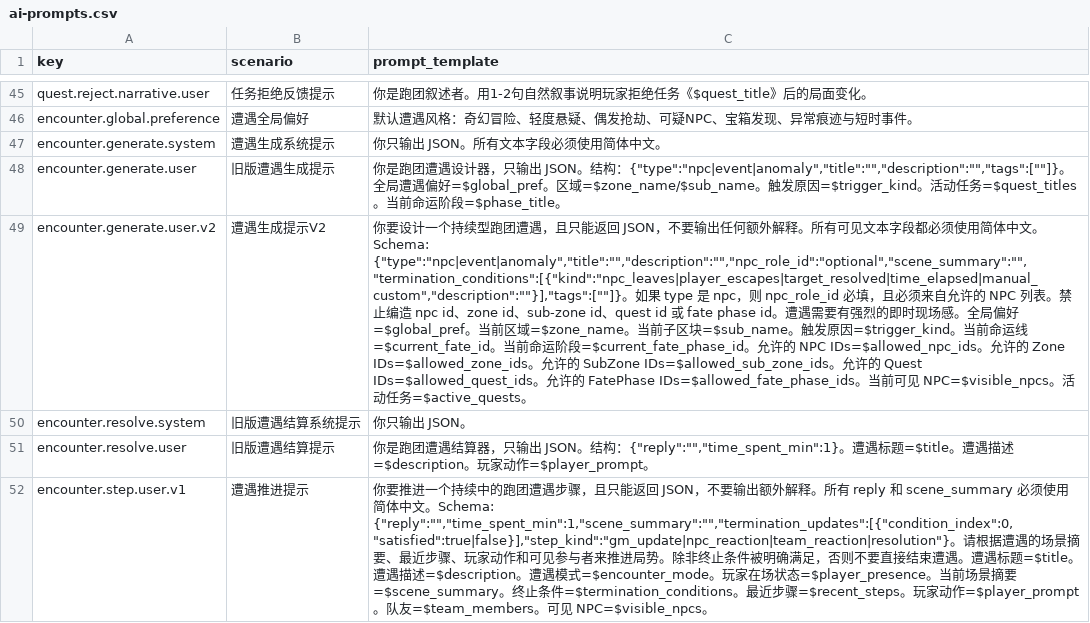
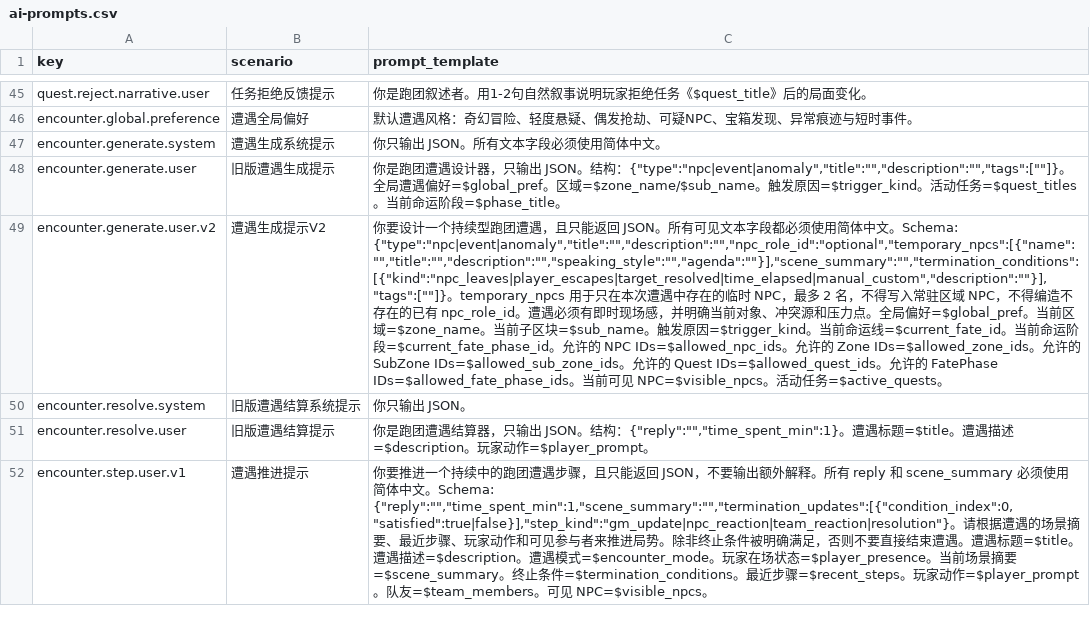
Before and after one commit to Duckkings/gptroleplayweb, a CSV file: prompts/ai-prompts.csv, drawn as a sheet; only a part is shown, gaps mark what is left out; the diff covers the shown part only; the diff names each change by its address in the sheet, - before the commit and + after, or states it on an @@ line.

Commit message:
Move remaining hardcoded prompts into prompts/ai-prompts.csv

```diff
--- a/prompts/ai-prompts.csv
+++ b/prompts/ai-prompts.csv
-C49 (prompt_template): …JSON，不要输出任何额外解释。所有可见文本字段都必须使用简体中文。Schema: {"type":"npc|event|anomaly","title":"","description":"","npc_role_id":"optional","scene_summary":"","termination_conditions":[{"kind":"npc_leaves|player_escapes|target_resolved|time_elapsed|manual_custom","description":""}],"tags":[""]}。如果 type 是 npc，则 npc_role_id 必填，且必须来自允许的 NPC 列表。禁止编造 npc id、zone id、sub-zone id、quest id 或 fate phase id。遭遇需要有强烈的即时现场感。全…
+C49 (prompt_template): …JSON。所有可见文本字段都必须使用简体中文。Schema: {"type":"npc|event|anomaly","title":"","description":"","npc_role_id":"optional","temporary_npcs":[{"name":"","title":"","description":"","speaking_style":"","agenda":""}],"scene_summary":"","termination_conditions":[{"kind":"npc_leaves|player_escapes|target_resolved|time_elapsed|manual_custom","description":""}],"tags":[""]}。temporary_npcs 用于只在本次遭遇中存在的临时 NPC，最多 2 名，不得写入常驻区域 NPC，不得编造不存在的已有 npc_role_id。遭遇必须有即时现场感，并明确当前对象、冲突源和压力点。全…
```
Also changed, not shown: 4 added rows, 5 removed rows and 2 edited cells elsewhere in this file, 2 other files.
